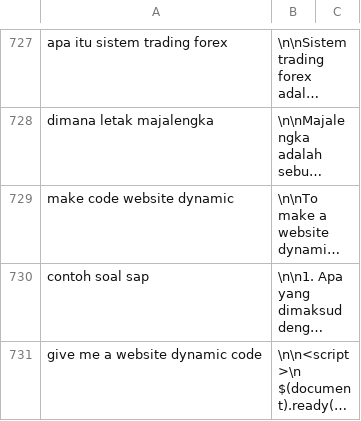
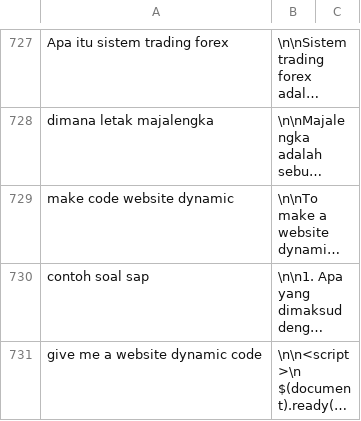
Before and after one commit to tee-am-ai/dataset, a CSV file: dataset/fedhira 2001-3000/b-clean.csv, drawn as a sheet; only a part is shown, gaps mark what is left out; long unchanged cells end in …; the diff covers the shown part only; the diff names each change by its address in the sheet, - before the commit and + after, or states it on an @@ line.

Commit message:
clean dataset 2707-2727

```diff
--- a/dataset/fedhira 2001-3000/b-clean.csv
+++ b/dataset/fedhira 2001-3000/b-clean.csv
-A727: apa itu sistem trading forex
+A727: Apa itu sistem trading forex
```
Also changed, not shown: 19 added rows and 19 removed rows elsewhere in this file.
